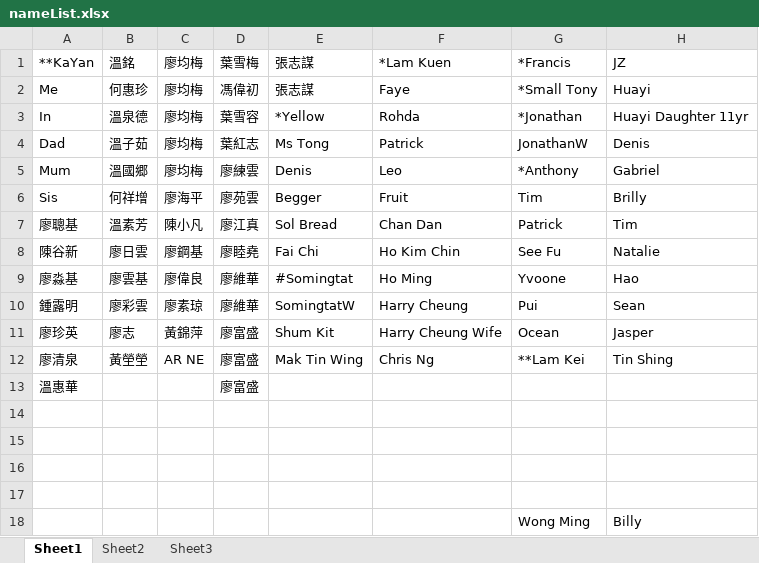
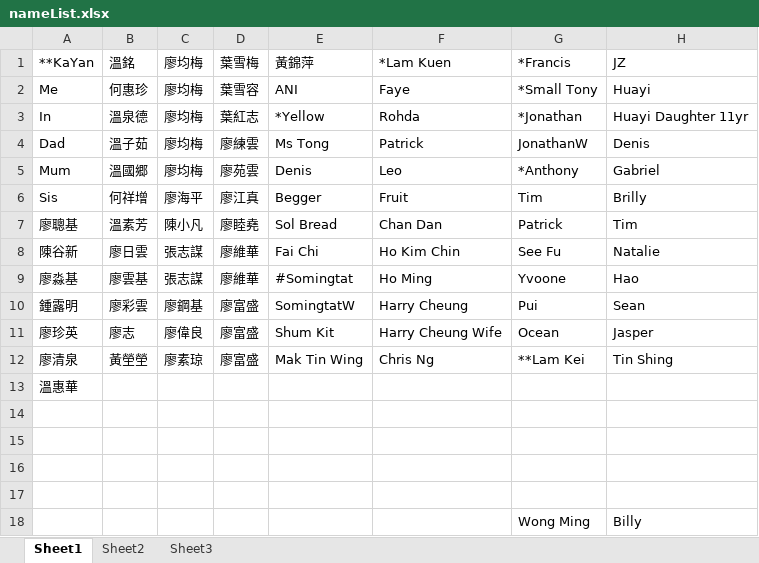
Before and after one commit to kenwkliu/ideas, an Excel workbook: nameList.xlsx, sheet Sheet1, drawn as a sheet; only a part is shown; values as stored, in another font and other column widths than the file's, no borders; the diff names each change by its address in the sheet, - before the commit and + after, or states it on an @@ line.

Commit message:
Add files via upload

```diff
--- a/nameList.xlsx (sheet Sheet1)
+++ b/nameList.xlsx (sheet Sheet1)
-E1: 張志謀
+E1: 黃錦萍
-D2: 馮偉初
+D2: 葉雪容
-E2: 張志謀
+E2: ANI
-D3: 葉雪容
+D3: 葉紅志
-D4: 葉紅志
+D4: 廖練雲
-D5: 廖練雲
+D5: 廖苑雲
-D6: 廖苑雲
+D6: 廖江真
-D7: 廖江真
+D7: 廖睦堯
-C8: 廖鋼基
+C8: 張志謀
-D8: 廖睦堯
+D8: 廖維華
-C9: 廖偉良
+C9: 張志謀
-C10: 廖素琼
+C10: 廖鋼基
-D10: 廖維華
+D10: 廖富盛
-C11: 黃錦萍
+C11: 廖偉良
-C12: AR NE
+C12: 廖素琼
-D13: 廖富盛
+D13: (empty)
```
